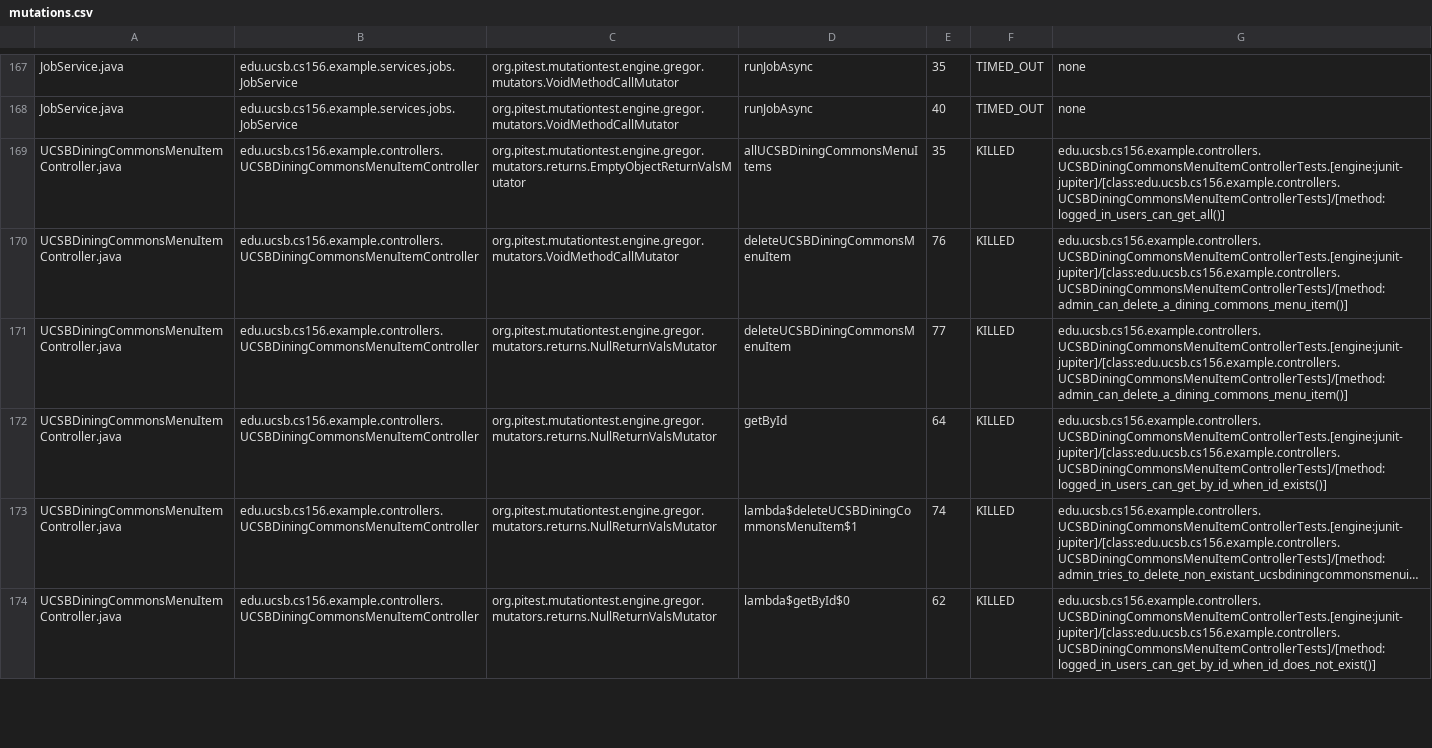
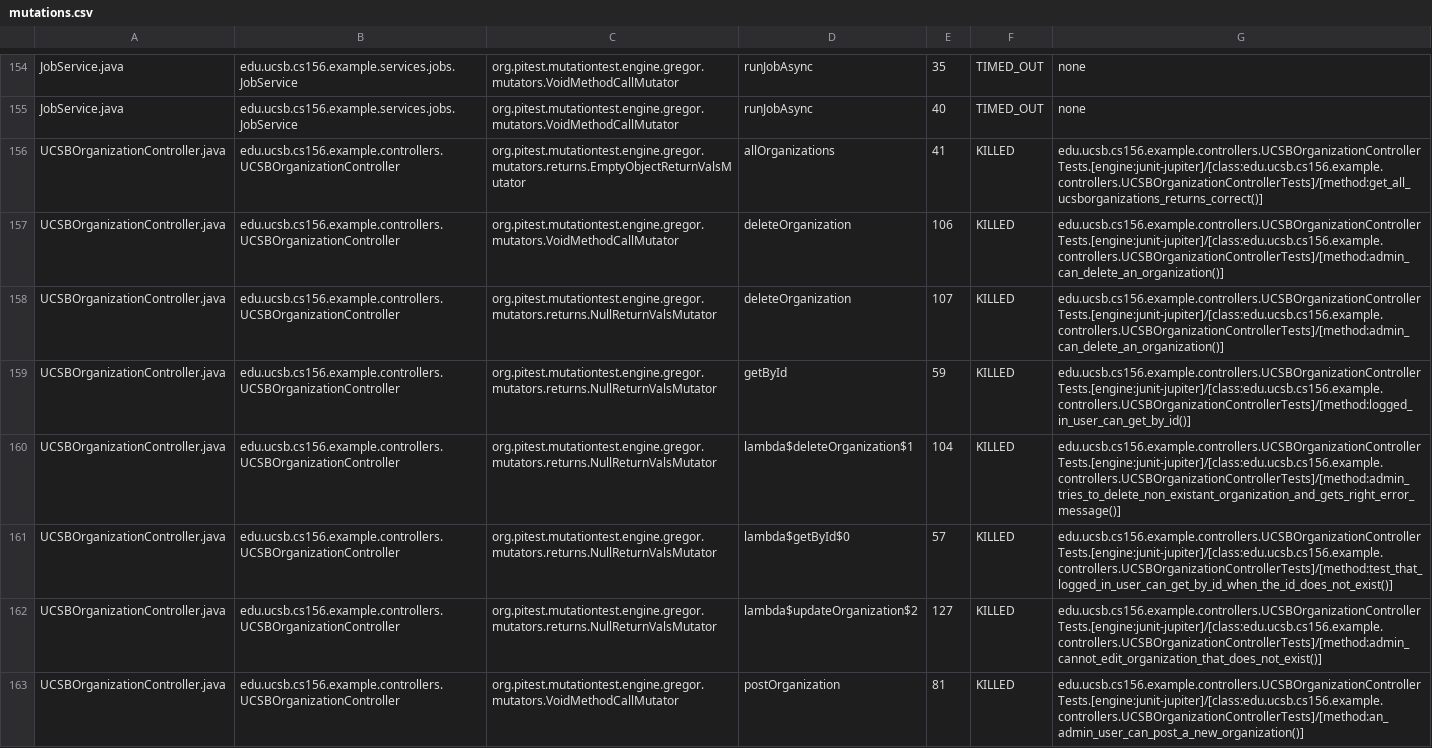
Before and after one commit to ucsb-cs156-f25/team01-f25-03, a CSV file: pitest/mutations.csv, drawn as a sheet; only a part is shown, gaps mark what is left out; the shorter side is filled out with more unchanged rows; long unchanged cells end in …; the diff covers the shown part only.

Commit message:
Deploying to gh-pages from @ ucsb-cs156-f25/team01-f25-03@c714a6b206a6b58f252a0413b223c11986532251 🚀

```diff
--- a/pitest/mutations.csv
+++ b/pitest/mutations.csv
@@ -168 +155,9 @@ JobService.java,edu.ucsb.cs156.example.services.jobs.JobService,org.pitest.mutat
 JobService.java,edu.ucsb.cs156.example.services.jobs.JobService,org.pitest.mutationtest.engine.gregor.mutators.VoidMethodCallMutator,runJobAsync,40,TIMED_OUT,none
+UCSBOrganizationController.java,edu.ucsb.cs156.example.controllers.UCSBOrganizationController,org.pitest.mutationtest.engine.gregor.mutators.returns.EmptyObjectReturnValsMutator,allOrganizations,41,KILLED,edu.ucsb.cs156.example.controllers.UCSBOrganizationControllerTests.[engine:junit-jupiter]/[class:edu.ucsb.cs156.example.controllers.UCSBOrganizationControllerTests]/[method:get_all_ucsborganizations_returns_correct()]
+UCSBOrganizationController.java,edu.ucsb.cs156.example.controllers.UCSBOrganizationController,org.pitest.mutationtest.engine.gregor.mutators.VoidMethodCallMutator,deleteOrganization,106,KILLED,edu.ucsb.cs156.example.controllers.UCSBOrganizationControllerTests.[engine:junit-jupiter]/[class:edu.ucsb.cs156.example.controllers.UCSBOrganizationControllerTests]/[method:admin_can_delete_an_organization()]
+UCSBOrganizationController.java,edu.ucsb.cs156.example.controllers.UCSBOrganizationController,org.pitest.mutationtest.engine.gregor.mutators.returns.NullReturnValsMutator,deleteOrganization,107,KILLED,edu.ucsb.cs156.example.controllers.UCSBOrganizationControllerTests.[engine:junit-jupiter]/[class:edu.ucsb.cs156.example.controllers.UCSBOrganizationControllerTests]/[method:admin_can_delete_an_organization()]
+UCSBOrganizationController.java,edu.ucsb.cs156.example.controllers.UCSBOrganizationController,org.pitest.mutationtest.engine.gregor.mutators.returns.NullReturnValsMutator,getById,59,KILLED,edu.ucsb.cs156.example.controllers.UCSBOrganizationControllerTests.[engine:junit-jupiter]/[class:edu.ucsb.cs156.example.controllers.UCSBOrganizationControllerTests]/[method:logged_in_user_can_get_by_id()]
+UCSBOrganizationController.java,edu.ucsb.cs156.example.controllers.UCSBOrganizationController,org.pitest.mutationtest.engine.gregor.mutators.returns.NullReturnValsMutator,lambda$deleteOrganization$1,104,KILLED,edu.ucsb.cs156.example.controllers.UCSBOrganizationControllerTests.[engine:junit-jupiter]/[class:edu.ucsb.cs156.example.controllers.UCSBOrganizationControllerTests]/[method:admin_tries_to_delete_non_existant_organization_and_gets_right_error_message()]
+UCSBOrganizationController.java,edu.ucsb.cs156.example.controllers.UCSBOrganizationController,org.pitest.mutationtest.engine.gregor.mutators.returns.NullReturnValsMutator,lambda$getById$0,57,KILLED,edu.ucsb.cs156.example.controllers.UCSBOrganizationControllerTests.[engine:junit-jupiter]/[class:edu.ucsb.cs156.example.controllers.UCSBOrganizationControllerTests]/[method:test_that_logged_in_user_can_get_by_id_when_the_id_does_not_exist()]
+UCSBOrganizationController.java,edu.ucsb.cs156.example.controllers.UCSBOrganizationController,org.pitest.mutationtest.engine.gregor.mutators.returns.NullReturnValsMutator,lambda$updateOrganization$2,127,KILLED,edu.ucsb.cs156.example.controllers.UCSBOrganizationControllerTests.[engine:junit-jupiter]/[class:edu.ucsb.cs156.example.controllers.UCSBOrganizationControllerTests]/[method:admin_cannot_edit_organization_that_does_not_exist()]
+UCSBOrganizationController.java,edu.ucsb.cs156.example.controllers.UCSBOrganizationController,org.pitest.mutationtest.engine.gregor.mutators.VoidMethodCallMutator,postOrganization,81,KILLED,edu.ucsb.cs156.example.controllers.UCSBOrganizationControllerTests.[engine:junit-jupiter]/[class:edu.ucsb.cs156.example.controllers.UCSBOrganizationControllerTests]/[method:an_admin_user_can_post_a_new_organization()]
```
Also changed, not shown: 6 added rows, 10 removed rows and 2 moved rows elsewhere in this file, 24 other files.
